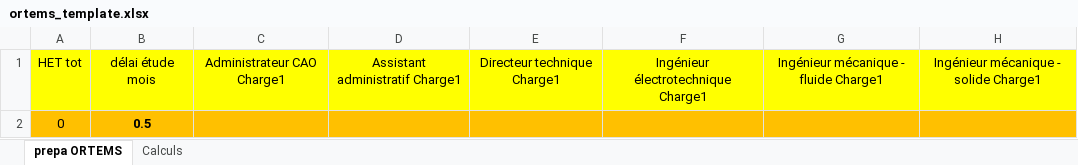
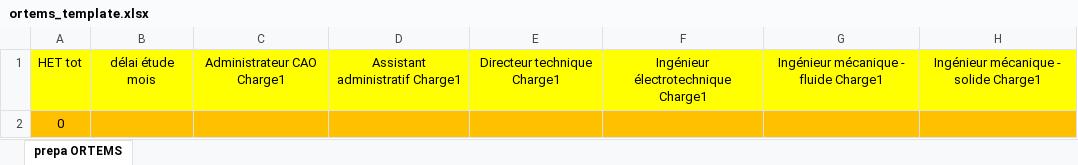
Before and after one commit to Rimaghagwigwi/BudgetHET, an Excel workbook: template/ortems_template.xlsx, sheet prepa ORTEMS, drawn as a sheet; only a part is shown; values as stored, in another font and other column widths than the file's, no borders; the diff names each change by its address in the sheet, - before the commit and + after, or states it on an @@ line.

Commit message:
Ajout Recherche Machine (manque l'affichage par projet), calculs ORTEMS en Python,  Fix des problèmes de label, de mise à jour, etc., un peu de refactoring

```diff
--- a/template/ortems_template.xlsx (sheet prepa ORTEMS)
+++ b/template/ortems_template.xlsx (sheet prepa ORTEMS)
-sheet tab: Calculs
-B2: 0.5
+B2: (empty)
```
Also changed, not shown: 15 other files.
